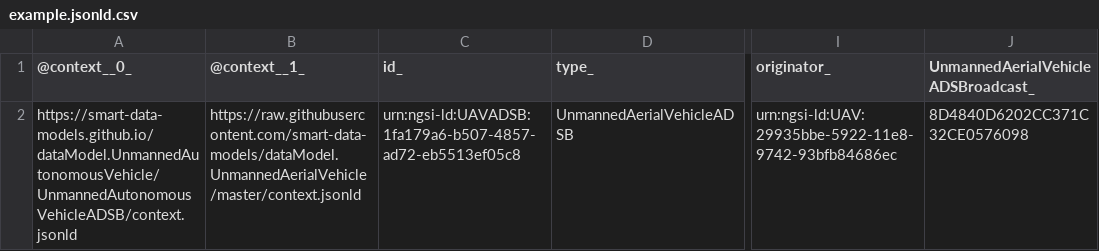
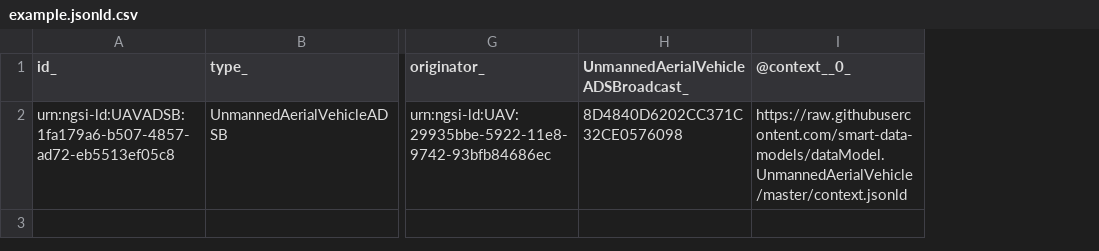
Before and after one commit to smart-data-models/dataModel.UnmannedAerialVehicle, a CSV file: UnmannedAerialVehicleADSB/examples/example.jsonld.csv, drawn as a sheet; only a part is shown, gaps mark what is left out; removed rows and columns are numbered as before the commit, all else as after; the diff names each change by its address in the sheet, - before the commit and + after, or states it on an @@ line.

Commit message:
Exported example to csv example.jsonld

```diff
--- a/UnmannedAerialVehicleADSB/examples/example.jsonld.csv
+++ b/UnmannedAerialVehicleADSB/examples/example.jsonld.csv
-column A (@context__0_), row 2: https://smart-data-models.github.io/dataModel.UnmannedAutonomousVehicle/UnmannedAutonomousVehicleADSB/context.jsonld
-column B (@context__1_), row 2: https://raw.githubusercontent.com/smart-data-models/dataModel.UnmannedAerialVehicle/master/context.jsonld
+column I (@context__0_), row 2: https://raw.githubusercontent.com/smart-data-models/dataModel.UnmannedAerialVehicle/master/context.jsonld
```
